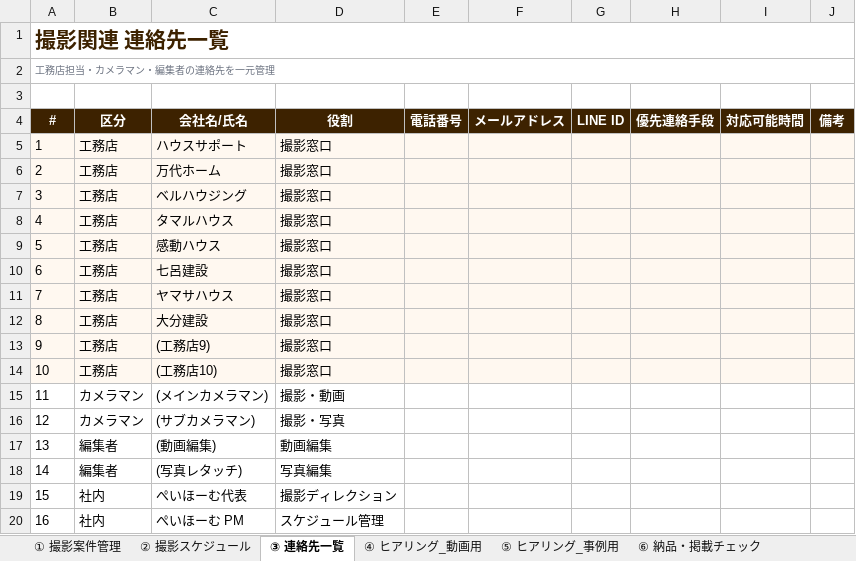
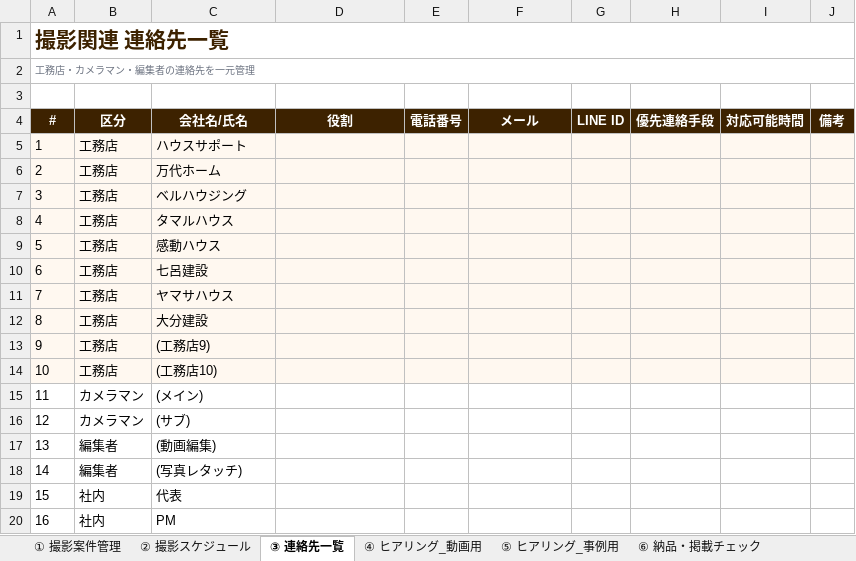
Before and after one commit to wazeka0412/payhome-next, an Excel workbook: docs/最新版/02_管理シート/撮影案件管理_ヒアリングシート.xlsx, sheet ③ 連絡先一覧, drawn as a sheet; values as stored, in another font and other column widths than the file's, no borders; the diff names each change by its address in the sheet, - before the commit and + after, or states it on an @@ line.

```diff
--- a/docs/最新版/02_管理シート/撮影案件管理_ヒアリングシート.xlsx (sheet ③ 連絡先一覧)
+++ b/docs/最新版/02_管理シート/撮影案件管理_ヒアリングシート.xlsx (sheet ③ 連絡先一覧)
-A2 (#): 工務店担当・カメラマン・編集者の連絡先を一元管理
+A2 (#): 工務店・カメラマン・編集者の連絡先を一元管理
-F4: メールアドレス
+F4: メール
-D5:D14 (役割): 撮影窓口
+D5:D14 (役割): (empty)
-C15 (会社名/氏名): (メインカメラマン)
+C15 (会社名/氏名): (メイン)
-D15 (役割): 撮影・動画
+D15 (役割): (empty)
-C16 (会社名/氏名): (サブカメラマン)
+C16 (会社名/氏名): (サブ)
-D16 (役割): 撮影・写真
+D16 (役割): (empty)
-D17 (役割): 動画編集
+D17 (役割): (empty)
-D18 (役割): 写真編集
+D18 (役割): (empty)
-C19 (会社名/氏名): ぺいほーむ代表
+C19 (会社名/氏名): 代表
-D19 (役割): 撮影ディレクション
+D19 (役割): (empty)
-C20 (会社名/氏名): ぺいほーむ PM
+C20 (会社名/氏名): PM
-D20 (役割): スケジュール管理
+D20 (役割): (empty)
```
Also changed, not shown: sheet ⑤ ヒアリング_事例用, sheet ④ ヒアリング_動画用, sheet ⑥ 納品・掲載チェック, sheet ① 撮影案件管理, sheet ② 撮影スケジュール.
